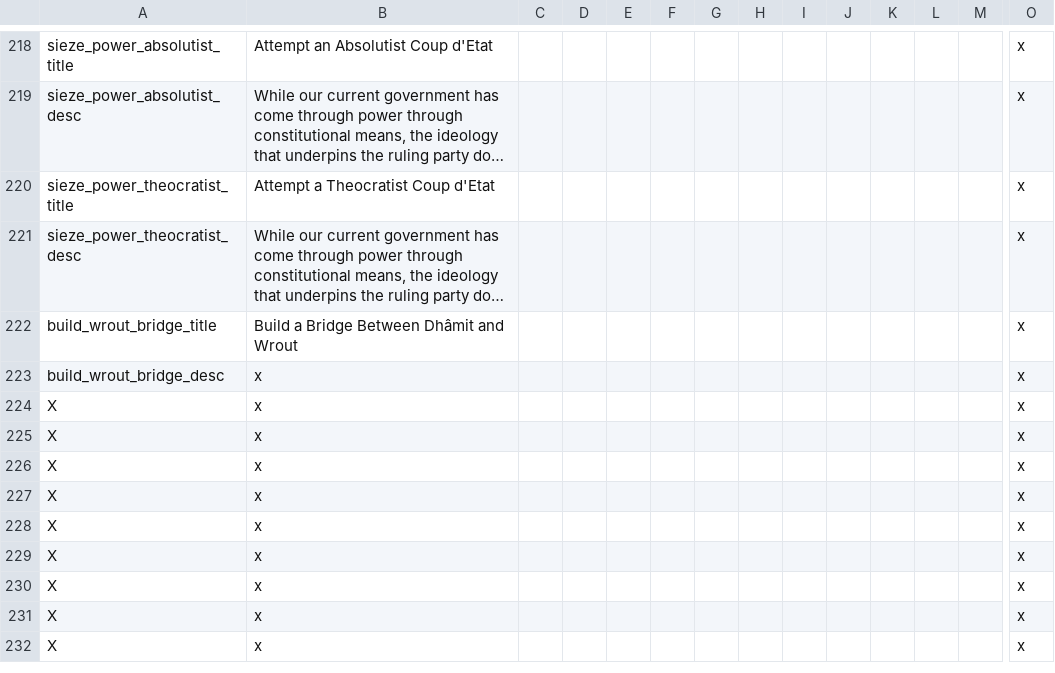
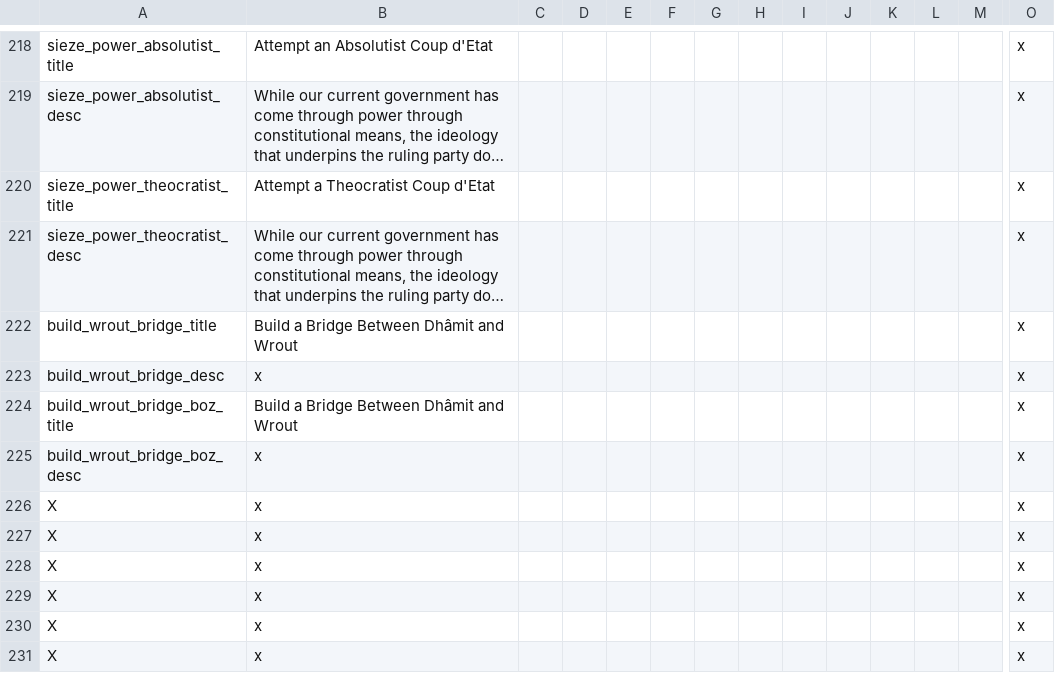
Before and after one commit to Gubelio/GGG, a CSV file: GGG/localisation/00_GGG_decisions.csv, drawn as a sheet; only a part is shown, gaps mark what is left out; the shorter side is filled out with more unchanged rows; long unchanged cells end in …; rows hold the shown columns only; the diff names each change by its address in the sheet, - before the commit and + after, or states it on an @@ line.

Commit message:
bozzanazh bridge

```diff
--- a/GGG/localisation/00_GGG_decisions.csv
+++ b/GGG/localisation/00_GGG_decisions.csv
+row 224: build_wrout_bridge_boz_title | Build a Bridge Between Dhâmit and Wrout |  |  |  |  |  |  |  |  |  |  |  | x
+row 225: build_wrout_bridge_boz_desc | x |  |  |  |  |  |  |  |  |  |  |  | x
```
Also changed, not shown: 5 other files.
